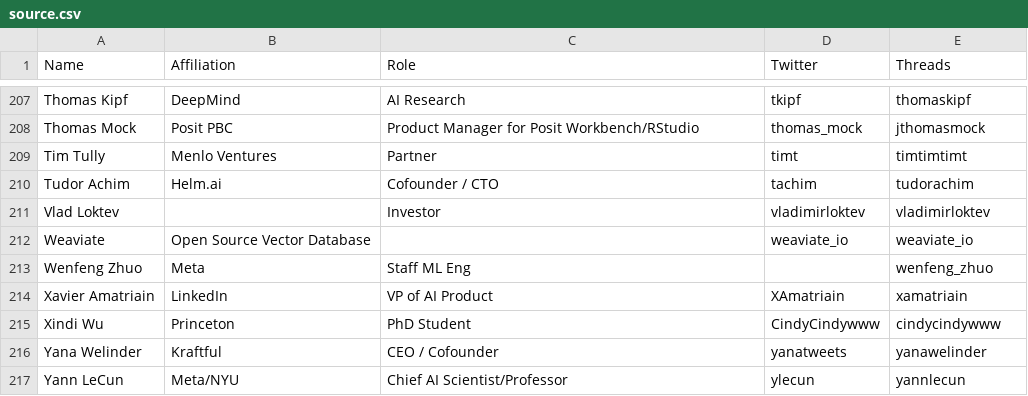
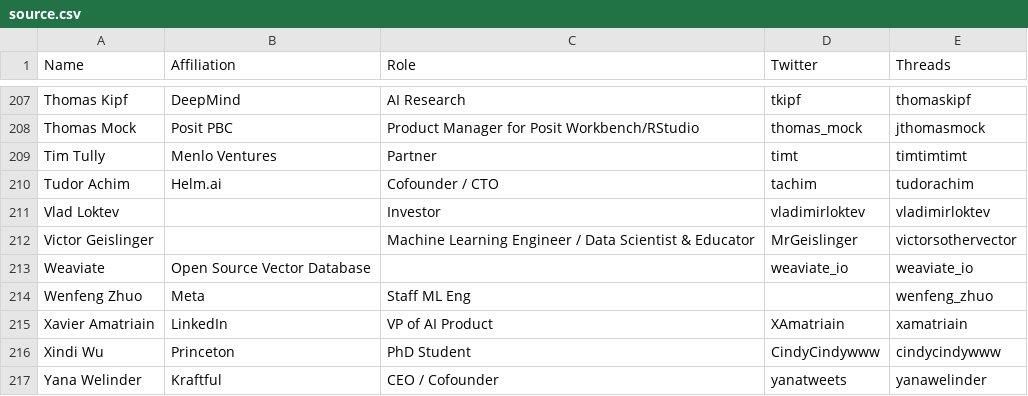
Before and after one commit to aletheap/ai_on_threads, a CSV file: source.csv, drawn as a sheet; only a part is shown, gaps mark what is left out; the shorter side is filled out with more unchanged rows.

Commit message:
Add Victor Geislinger (victorsothervector) (#42)
Co-authored-by: Alethea Power <10975066+aletheap@users.noreply.github.com>

```diff
--- a/source.csv
+++ b/source.csv
@@ -211,2 +211,3 @@ Tudor Achim,Helm.ai,Cofounder / CTO,tachim,tudorachim
 Vlad Loktev,,Investor,vladimirloktev,vladimirloktev
+Victor Geislinger,,Machine Learning Engineer / Data Scientist & Educator,MrGeislinger,victorsothervector
 Weaviate, Open Source Vector Database,, weaviate_io, weaviate_io
```
